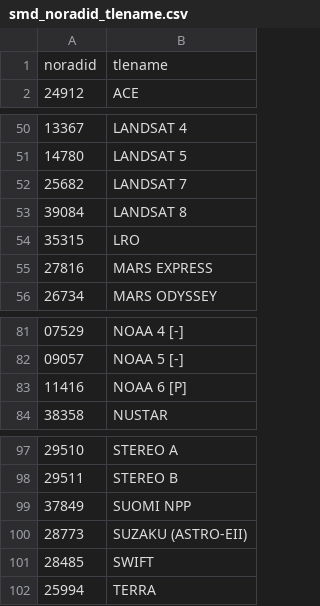
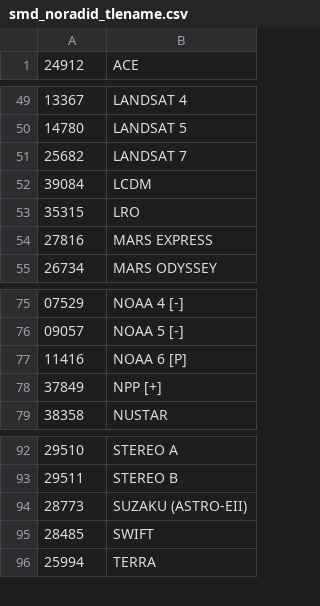
Before and after one commit to KBiron/isat, a CSV file: tle-utils/smd_noradid_tlename.csv, drawn as a sheet; only a part is shown, gaps mark what is left out; the diff covers the shown part only.

```diff
--- a/tle-utils/smd_noradid_tlename.csv
+++ b/tle-utils/smd_noradid_tlename.csv
@@ -1,2 +1 @@
-noradid,tlename
 24912,ACE
@@ -52,3 +51,3 @@ noradid,tlename
 25682,LANDSAT 7
-39084,LANDSAT 8
+39084,LCDM
 35315,LRO
@@ -83,2 +77,3 @@ noradid,tlename
 11416,NOAA 6 [P]
+37849,NPP [+]
 38358,NUSTAR
@@ -98,3 +93,2 @@ noradid,tlename
 29511,STEREO B
-37849,SUOMI NPP
 28773,SUZAKU (ASTRO-EII)
```
Also changed, not shown: 3 added rows, 8 removed rows and 5 edited cells elsewhere in this file.
